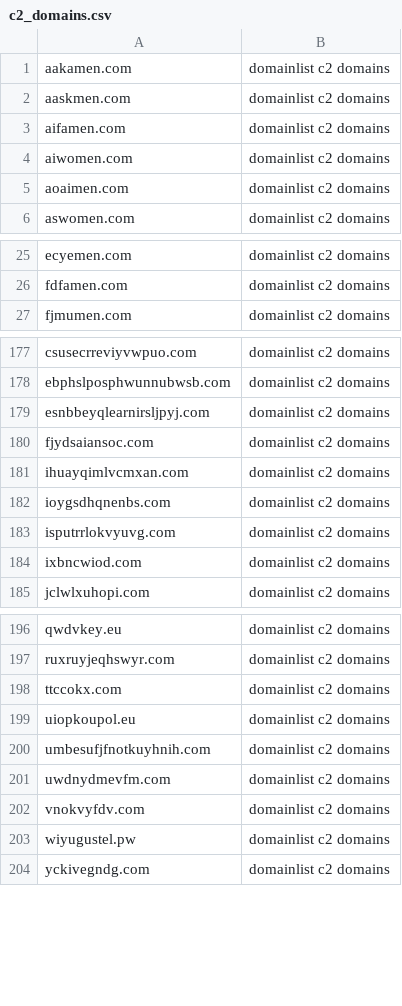
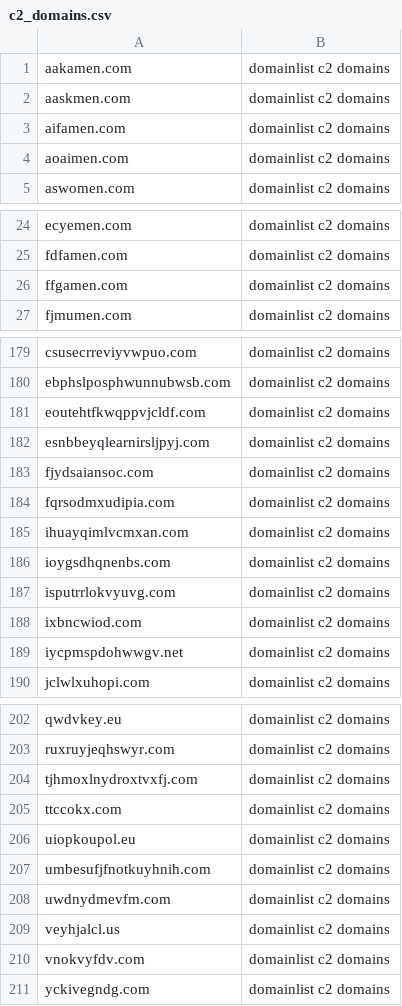
Before and after one commit to sinjukukawataro/20180511, a CSV file: c2_domains.csv, drawn as a sheet; only a part is shown, gaps mark what is left out; the diff covers the shown part only.

Commit message:
update_20190329_110253

```diff
--- a/c2_domains.csv
+++ b/c2_domains.csv
@@ -3,3 +3,2 @@ aaskmen.com,domainlist c2 domains
 aifamen.com,domainlist c2 domains
-aiwomen.com,domainlist c2 domains
 aoaimen.com,domainlist c2 domains
@@ -26,2 +25,3 @@ ecyemen.com,domainlist c2 domains
 fdfamen.com,domainlist c2 domains
+ffgamen.com,domainlist c2 domains
 fjmumen.com,domainlist c2 domains
@@ -178,4 +180,6 @@ csusecrreviyvwpuo.com,domainlist c2 domains
 ebphslposphwunnubwsb.com,domainlist c2 domains
+eoutehtfkwqppvjcldf.com,domainlist c2 domains
 esnbbeyqlearnirsljpyj.com,domainlist c2 domains
 fjydsaiansoc.com,domainlist c2 domains
+fqrsodmxudipia.com,domainlist c2 domains
 ihuayqimlvcmxan.com,domainlist c2 domains
@@ -184,2 +188,3 @@ isputrrlokvyuvg.com,domainlist c2 domains
 ixbncwiod.com,domainlist c2 domains
+iycpmspdohwwgv.net,domainlist c2 domains
 jclwlxuhopi.com,domainlist c2 domains
@@ -197,2 +203,3 @@ qwdvkey.eu,domainlist c2 domains
 ruxruyjeqhswyr.com,domainlist c2 domains
+tjhmoxlnydroxtvxfj.com,domainlist c2 domains
 ttccokx.com,domainlist c2 domains
@@ -201,4 +208,4 @@ umbesufjfnotkuyhnih.com,domainlist c2 domains
 uwdnydmevfm.com,domainlist c2 domains
+veyhjalcl.us,domainlist c2 domains
 vnokvyfdv.com,domainlist c2 domains
-wiyugustel.pw,domainlist c2 domains
 yckivegndg.com,domainlist c2 domains
```
Also changed, not shown: 3 added rows and 1 removed row elsewhere in this file.
